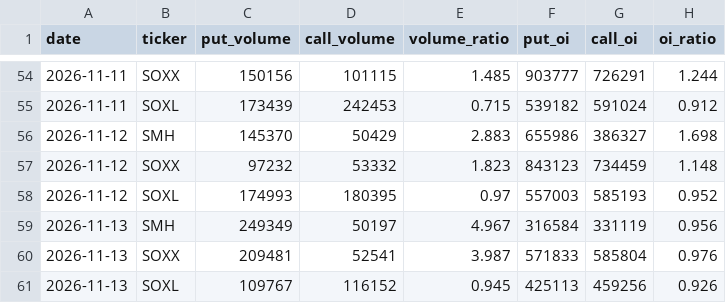
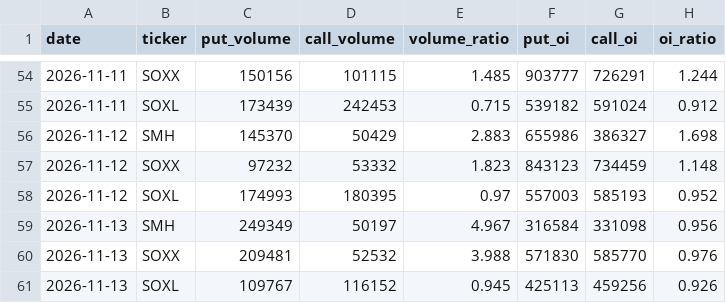
Before and after one commit to 1935Zz/semi-fear-greed, a CSV file: data/putcall_log.csv, drawn as a sheet; only a part is shown, gaps mark what is left out.

```diff
--- a/data/putcall_log.csv
+++ b/data/putcall_log.csv
@@ -58,4 +58,4 @@ date,ticker,put_volume,call_volume,volume_ratio,put_oi,call_oi,oi_ratio
 2026-11-12,SOXL,174993,180395,0.97,557003,585193,0.952
-2026-11-13,SMH,249349,50197,4.967,316584,331119,0.956
-2026-11-13,SOXX,209481,52541,3.987,571833,585804,0.976
+2026-11-13,SMH,249349,50197,4.967,316584,331098,0.956
+2026-11-13,SOXX,209481,52532,3.988,571830,585770,0.976
 2026-11-13,SOXL,109767,116152,0.945,425113,459256,0.926
```
